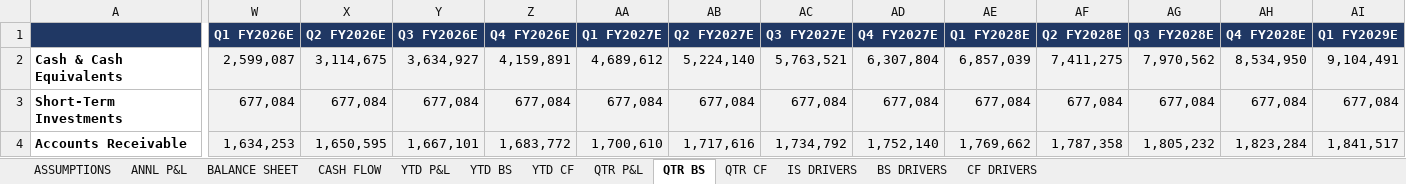
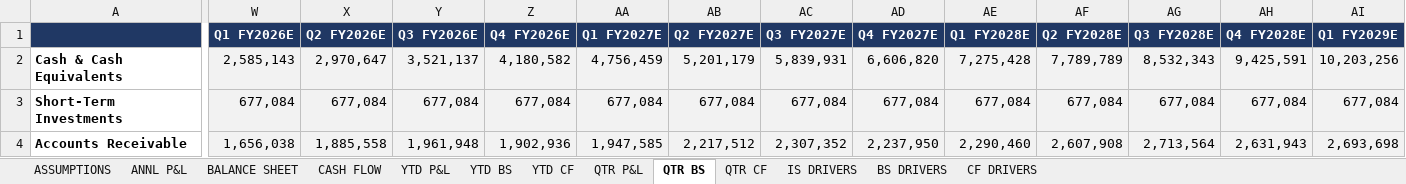
Before and after one commit to grodino12/grodino_brain, an Excel workbook: Knowledge/Model Outputs/MNST/MNST_model.xlsx, sheet QTR BS, drawn as a sheet; only a part is shown, gaps mark what is left out; values as stored, in another font and other column widths than the file's, no borders; the diff covers the shown part only; the diff names each change by its address in the sheet, - before the commit and + after, or states it on an @@ line.

```diff
--- a/Knowledge/Model Outputs/MNST/MNST_model.xlsx (sheet QTR BS)
+++ b/Knowledge/Model Outputs/MNST/MNST_model.xlsx (sheet QTR BS)
-W2 (Q1 FY2026E): 2,599,087
+W2 (Q1 FY2026E): 2,585,143
-X2 (Q2 FY2026E): 3,114,675
+X2 (Q2 FY2026E): 2,970,647
-Y2 (Q3 FY2026E): 3,634,927
+Y2 (Q3 FY2026E): 3,521,137
-Z2 (Q4 FY2026E): 4,159,891
+Z2 (Q4 FY2026E): 4,180,582
-AA2 (Q1 FY2027E): 4,689,612
+AA2 (Q1 FY2027E): 4,756,459
-AB2 (Q2 FY2027E): 5,224,140
+AB2 (Q2 FY2027E): 5,201,179
-AC2 (Q3 FY2027E): 5,763,521
+AC2 (Q3 FY2027E): 5,839,931
-AD2 (Q4 FY2027E): 6,307,804
+AD2 (Q4 FY2027E): 6,606,820
-AE2 (Q1 FY2028E): 6,857,039
+AE2 (Q1 FY2028E): 7,275,428
-AF2 (Q2 FY2028E): 7,411,275
+AF2 (Q2 FY2028E): 7,789,789
-AG2 (Q3 FY2028E): 7,970,562
+AG2 (Q3 FY2028E): 8,532,343
-AH2 (Q4 FY2028E): 8,534,950
+AH2 (Q4 FY2028E): 9,425,591
-AI2 (Q1 FY2029E): 9,104,491
+AI2 (Q1 FY2029E): 10,203,256
-W4 (Q1 FY2026E): 1,634,253
+W4 (Q1 FY2026E): 1,656,038
-X4 (Q2 FY2026E): 1,650,595
+X4 (Q2 FY2026E): 1,885,558
-Y4 (Q3 FY2026E): 1,667,101
+Y4 (Q3 FY2026E): 1,961,948
-Z4 (Q4 FY2026E): 1,683,772
+Z4 (Q4 FY2026E): 1,902,936
-AA4 (Q1 FY2027E): 1,700,610
+AA4 (Q1 FY2027E): 1,947,585
-AB4 (Q2 FY2027E): 1,717,616
+AB4 (Q2 FY2027E): 2,217,512
-AC4 (Q3 FY2027E): 1,734,792
+AC4 (Q3 FY2027E): 2,307,352
-AD4 (Q4 FY2027E): 1,752,140
+AD4 (Q4 FY2027E): 2,237,950
-AE4 (Q1 FY2028E): 1,769,662
+AE4 (Q1 FY2028E): 2,290,460
-AF4 (Q2 FY2028E): 1,787,358
+AF4 (Q2 FY2028E): 2,607,908
-AG4 (Q3 FY2028E): 1,805,232
+AG4 (Q3 FY2028E): 2,713,564
-AH4 (Q4 FY2028E): 1,823,284
+AH4 (Q4 FY2028E): 2,631,943
-AI4 (Q1 FY2029E): 1,841,517
+AI4 (Q1 FY2029E): 2,693,698
```
Also changed, not shown: 454 edited cells elsewhere in this sheet, sheet QTR CF, sheet QTR P&L, sheet CF DRIVERS, sheet IS DRIVERS, sheet BALANCE SHEET, sheet CASH FLOW, 3 more sheets, formulas that keep their value, 19 other files.
